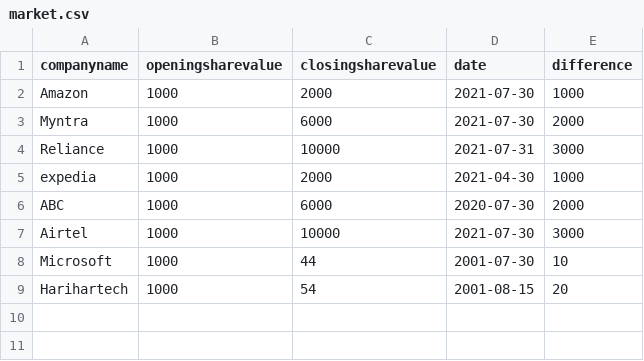
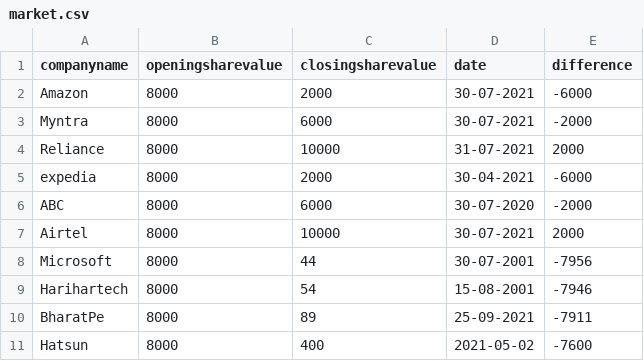
Before and after one commit to ShyamaHarihar/SocketProgramming, a CSV file: market.csv, drawn as a sheet.

```diff
--- a/market.csv
+++ b/market.csv
@@ -1,9 +1,11 @@
 companyname,openingsharevalue,closingsharevalue,date,difference
-Amazon,1000,2000,2021-07-30,1000
-Myntra,1000,6000,2021-07-30,2000
-Reliance,1000,10000,2021-07-31,3000
-expedia,1000,2000,2021-04-30,1000
-ABC,1000,6000,2020-07-30,2000
-Airtel,1000,10000,2021-07-30,3000
-Microsoft,1000,44,2001-07-30,10
-Harihartech,1000,54,2001-08-15,20
+Amazon,8000,2000,30-07-2021,-6000
+Myntra,8000,6000,30-07-2021,-2000
+Reliance,8000,10000,31-07-2021,2000
+expedia,8000,2000,30-04-2021,-6000
+ABC,8000,6000,30-07-2020,-2000
+Airtel,8000,10000,30-07-2021,2000
+Microsoft,8000,44,30-07-2001,-7956
+Harihartech,8000,54,15-08-2001,-7946
+BharatPe,8000,89,25-09-2021,-7911
+Hatsun,8000,400,2021-05-02,-7600
```
Also changed, not shown: 5 other files.
